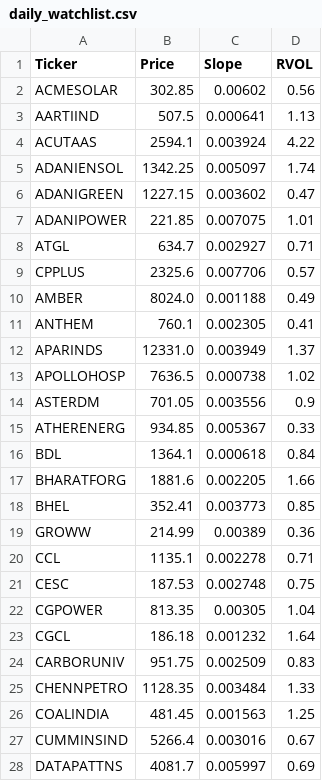
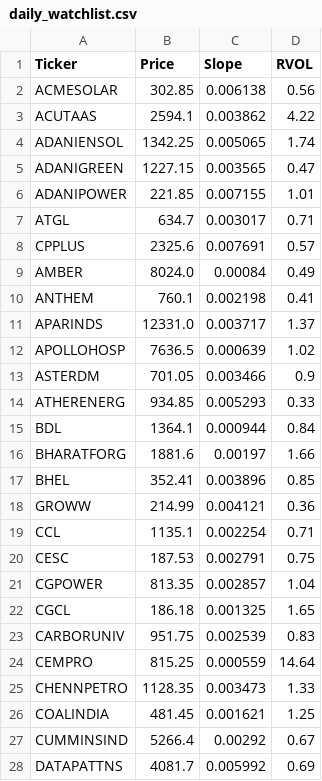
Before and after one commit to akshatsirohiya-arch/india-momentum, a CSV file: daily_watchlist.csv, drawn as a sheet; only a part is shown; the diff covers the shown part only.

Commit message:
Full Market Scan Fri May  1 14:19:12 UTC 2026

```diff
--- a/daily_watchlist.csv
+++ b/daily_watchlist.csv
@@ -1,28 +1,28 @@
 Ticker,Price,Slope,RVOL
-ACMESOLAR,302.85,0.00602,0.56
-AARTIIND,507.5,0.000641,1.13
-ACUTAAS,2594.1,0.003924,4.22
-ADANIENSOL,1342.25,0.005097,1.74
-ADANIGREEN,1227.15,0.003602,0.47
-ADANIPOWER,221.85,0.007075,1.01
-ATGL,634.7,0.002927,0.71
-CPPLUS,2325.6,0.007706,0.57
-AMBER,8024.0,0.001188,0.49
-ANTHEM,760.1,0.002305,0.41
-APARINDS,12331.0,0.003949,1.37
-APOLLOHOSP,7636.5,0.000738,1.02
-ASTERDM,701.05,0.003556,0.9
-ATHERENERG,934.85,0.005367,0.33
-BDL,1364.1,0.000618,0.84
-BHARATFORG,1881.6,0.002205,1.66
-BHEL,352.41,0.003773,0.85
-GROWW,214.99,0.00389,0.36
-CCL,1135.1,0.002278,0.71
-CESC,187.53,0.002748,0.75
-CGPOWER,813.35,0.00305,1.04
-CGCL,186.18,0.001232,1.64
-CARBORUNIV,951.75,0.002509,0.83
-CHENNPETRO,1128.35,0.003484,1.33
-COALINDIA,481.45,0.001563,1.25
-CUMMINSIND,5266.4,0.003016,0.67
-DATAPATTNS,4081.7,0.005997,0.69
+ACMESOLAR,302.85,0.006138,0.56
+ACUTAAS,2594.1,0.003862,4.22
+ADANIENSOL,1342.25,0.005065,1.74
+ADANIGREEN,1227.15,0.003565,0.47
+ADANIPOWER,221.85,0.007155,1.01
+ATGL,634.7,0.003017,0.71
+CPPLUS,2325.6,0.007691,0.57
+AMBER,8024.0,0.00084,0.49
+ANTHEM,760.1,0.002198,0.41
+APARINDS,12331.0,0.003717,1.37
+APOLLOHOSP,7636.5,0.000639,1.02
+ASTERDM,701.05,0.003466,0.9
+ATHERENERG,934.85,0.005293,0.33
+BDL,1364.1,0.000944,0.84
+BHARATFORG,1881.6,0.00197,1.66
+BHEL,352.41,0.003896,0.85
+GROWW,214.99,0.004121,0.36
+CCL,1135.1,0.002254,0.71
+CESC,187.53,0.002791,0.75
+CGPOWER,813.35,0.002857,1.04
+CGCL,186.18,0.001325,1.65
+CARBORUNIV,951.75,0.002539,0.83
+CEMPRO,815.25,0.000559,14.64
+CHENNPETRO,1128.35,0.003473,1.33
+COALINDIA,481.45,0.001621,1.25
+CUMMINSIND,5266.4,0.00292,0.67
+DATAPATTNS,4081.7,0.005992,0.69
```
Also changed, not shown: 3 added rows and 60 edited cells elsewhere in this file.
